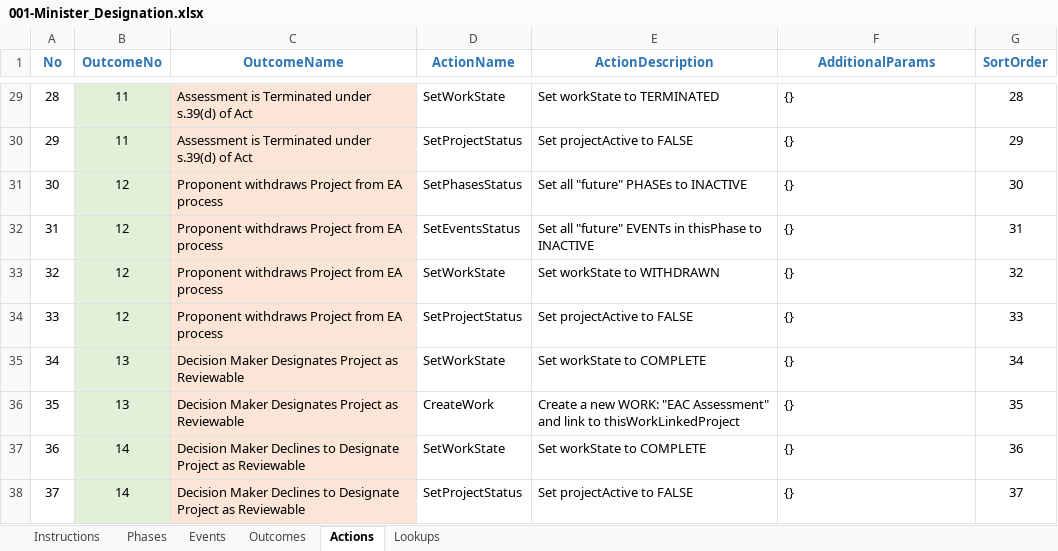
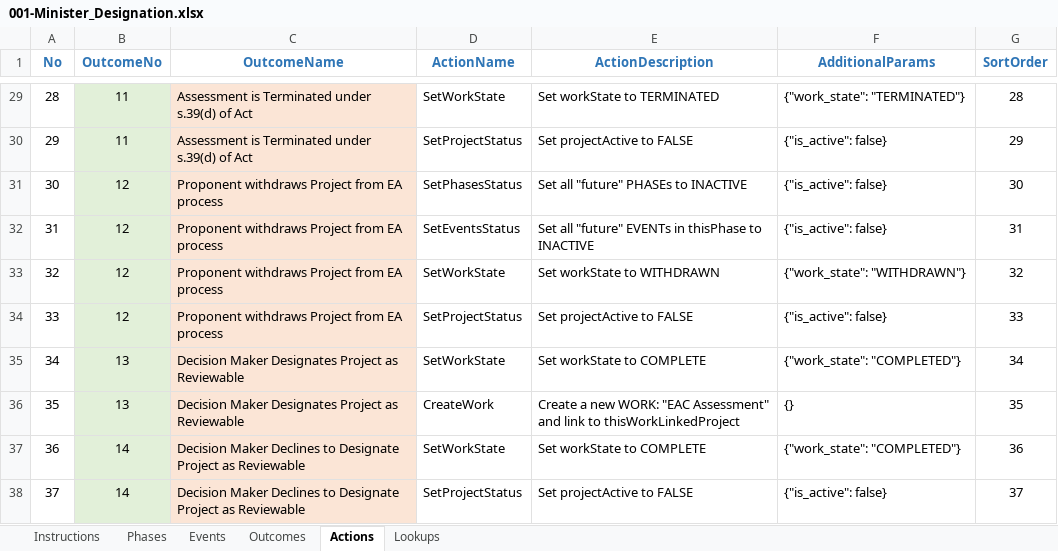
Before and after one commit to bcgov/EPIC.track, an Excel workbook: epictrack-api/src/api/templates/event_templates/minister_designation/001-Minister_Designation.xlsx, sheet Actions, drawn as a sheet; only a part is shown, gaps mark what is left out; values as stored, in another font and other column widths than the file's, no borders; the diff covers the shown part only; the diff names each change by its address in the sheet, - before the commit and + after, or states it on an @@ line.

Commit message:
additional parameter chagnes to templates

```diff
--- a/epictrack-api/src/api/templates/event_templates/minister_designation/001-Minister_Designation.xlsx (sheet Actions)
+++ b/epictrack-api/src/api/templates/event_templates/minister_designation/001-Minister_Designation.xlsx (sheet Actions)
-F29 (AdditionalParams): {}
+F29 (AdditionalParams): {"work_state": "TERMINATED"}
-F30:F32 (AdditionalParams): {}
+F30:F32 (AdditionalParams): {"is_active": false}
-F33 (AdditionalParams): {}
+F33 (AdditionalParams): {"work_state": "WITHDRAWN"}
-F34 (AdditionalParams): {}
+F34 (AdditionalParams): {"is_active": false}
-F35 (AdditionalParams): {}
+F35 (AdditionalParams): {"work_state": "COMPLETED"}
-F37 (AdditionalParams): {}
+F37 (AdditionalParams): {"work_state": "COMPLETED"}
-F38 (AdditionalParams): {}
+F38 (AdditionalParams): {"is_active": false}
```
Also changed, not shown: 25 edited cells elsewhere in this sheet, epictrack-api/src/api/templates/event_templates/ceao_designation/001-CEAO_Designation.xlsx, 1 other file.
